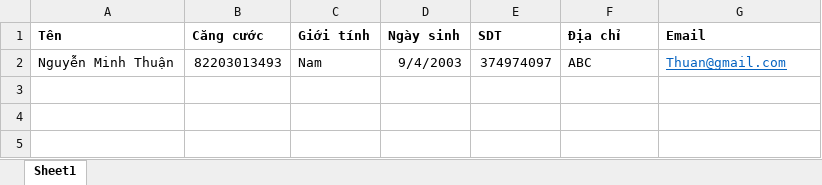
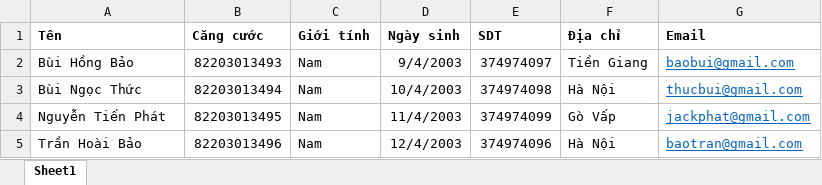
Before and after one commit to LongBOTT/cafe_application, an Excel workbook: src/main/java/com/coffee/ImportExcel/excel_ template/Staff.xlsx, sheet Sheet1, drawn as a sheet; values as stored, in another font and other column widths than the file's, no borders; the diff names each change by its address in the sheet, - before the commit and + after, or states it on an @@ line.

```diff
--- a/src/main/java/com/coffee/ImportExcel/excel_ template/Staff.xlsx (sheet Sheet1)
+++ b/src/main/java/com/coffee/ImportExcel/excel_ template/Staff.xlsx (sheet Sheet1)
-A2 (Tên): Nguyễn Minh Thuận
+A2 (Tên): Bùi Hồng Bảo
-F2 (Địa chỉ): ABC
+F2 (Địa chỉ): Tiền Giang
-G2 (Email): Thuan@gmail.com
+G2 (Email): baobui@gmail.com
+row 3: Bùi Ngọc Thức | 82203013494 | Nam | 10/4/2003 | 374974098 | Hà Nội | thucbui@gmail.com
+row 4: Nguyễn Tiến Phát | 82203013495 | Nam | 11/4/2003 | 374974099 | Gò Vấp | jackphat@gmail.com
+row 5: Trần Hoài Bảo | 82203013496 | Nam | 12/4/2003 | 374974096 | Hà Nội | baotran@gmail.com
```
Also changed, not shown: src/main/java/com/coffee/ImportExcel/excel_ template/Discount.xlsx, src/main/java/com/coffee/ImportExcel/excel_ template/Export_Note.xlsx, 17 other files.
